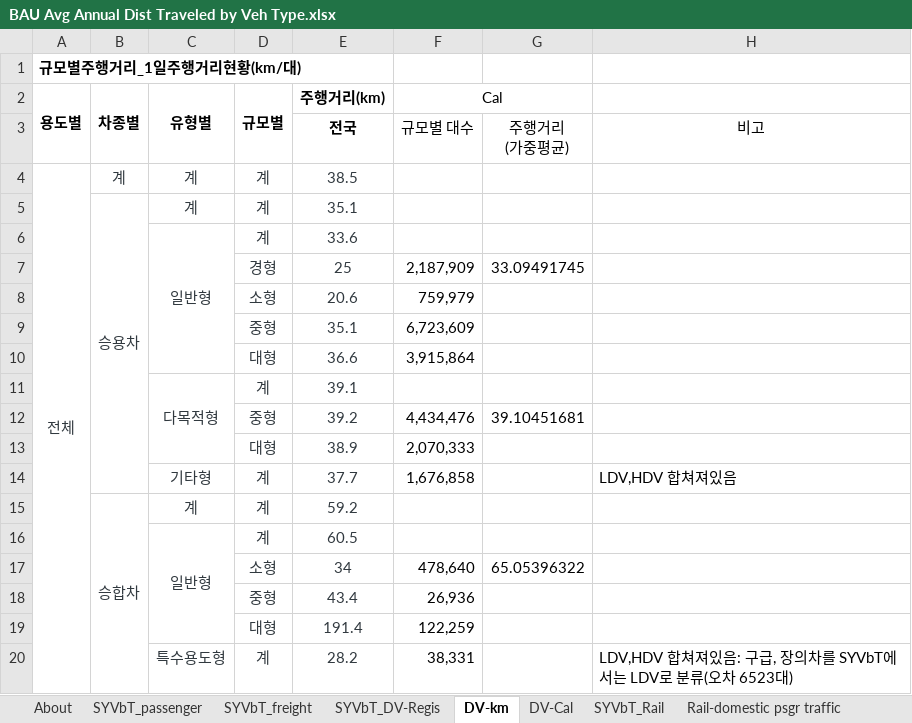
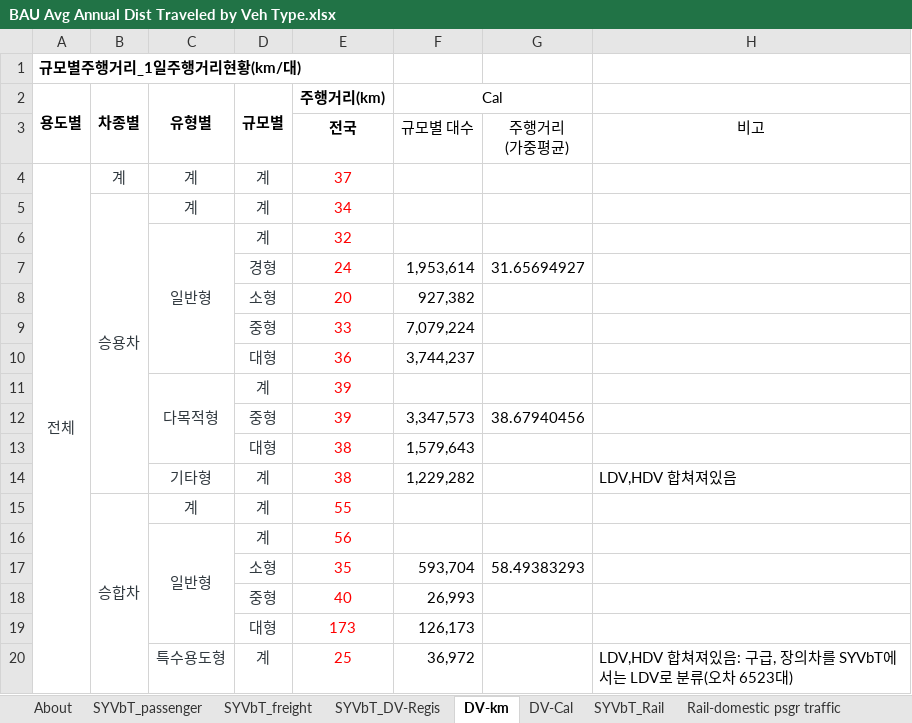
Before and after one commit to EnergyInnovation/eps-southkorea, an Excel workbook: InputData/trans/BAADTbVT/BAU Avg Annual Dist Traveled by Veh Type.xlsx, sheet DV-km, drawn as a sheet; only a part is shown; values as stored, in another font and other column widths than the file's, no borders; removed rows and columns are numbered as before the commit, all else as after; the diff covers the shown part only; the diff names each change by its address in the sheet, - before the commit and + after, or states it on an @@ line.

```diff
--- a/InputData/trans/BAADTbVT/BAU Avg Annual Dist Traveled by Veh Type.xlsx (sheet DV-km)
+++ b/InputData/trans/BAADTbVT/BAU Avg Annual Dist Traveled by Veh Type.xlsx (sheet DV-km)
-E4 (주행거리(km)): 38.5
+E4 (주행거리(km)): 37
-E4:E6 text colour: #31393F
+E4:E6 text colour: #FF0000
-E5 (주행거리(km)): 35.1
+E5 (주행거리(km)): 34
-E6 (주행거리(km)): 33.6
+E6 (주행거리(km)): 32
-row 7:  |  |  | 경형 | 25 | 2,187,909 | 33.09491745
-row 8:  |  |  | 소형 | 20.6 | 759,979
-row 9:  |  |  | 중형 | 35.1 | 6,723,609
-row 10:  |  |  | 대형 | 36.6 | 3,915,864
+row 7:  |  |  | 경형 | 24 | 1,953,614 | 31.65694927
+row 8:  |  |  | 소형 | 20 | 927,382
+row 9:  |  |  | 중형 | 33 | 7,079,224
+row 10:  |  |  | 대형 | 36 | 3,744,237
-E11 (주행거리(km)): 39.1
+E11 (주행거리(km)): 39
-E11 text colour: #31393F
+E11 text colour: #FF0000
-row 12:  |  |  | 중형 | 39.2 | 4,434,476 | 39.10451681
-row 13:  |  |  | 대형 | 38.9 | 2,070,333
+row 12:  |  |  | 중형 | 39 | 3,347,573 | 38.67940456
+row 13:  |  |  | 대형 | 38 | 1,579,643
-E14 (주행거리(km)): 37.7
+E14 (주행거리(km)): 38
-E14:E16 text colour: #31393F
+E14:E16 text colour: #FF0000
-F14 (Cal): 1,676,858
+F14 (Cal): 1,229,282
-E15 (주행거리(km)): 59.2
+E15 (주행거리(km)): 55
-E16 (주행거리(km)): 60.5
+E16 (주행거리(km)): 56
-row 17:  |  |  | 소형 | 34 | 478,640 | 65.05396322
-row 18:  |  |  | 중형 | 43.4 | 26,936
-row 19:  |  |  | 대형 | 191.4 | 122,259
+row 17:  |  |  | 소형 | 35 | 593,704 | 58.49383293
+row 18:  |  |  | 중형 | 40 | 26,993
+row 19:  |  |  | 대형 | 173 | 126,173
-E20 (주행거리(km)): 28.2
+E20 (주행거리(km)): 25
-E20 text colour: #31393F
+E20 text colour: #FF0000
-F20 (Cal): 38,331
+F20 (Cal): 36,972
```
Also changed, not shown: 8 added rows, 8 removed rows, 13 edited cells and cell formats elsewhere in this sheet, sheet DV-Cal, sheet SYVbT_DV-Regis, sheet BAADTbVT-freight, sheet BAADTbVT-passengers, sheet SYVbT_passenger, sheet SYVbT_freight, 3 more sheets, InputData/indst/BIFUbC/BAU Industrial Fuel Use before CCS.xlsx, InputData/trans/AVL/Avg Vehicle Lifetime.xlsx, 8 other files.
